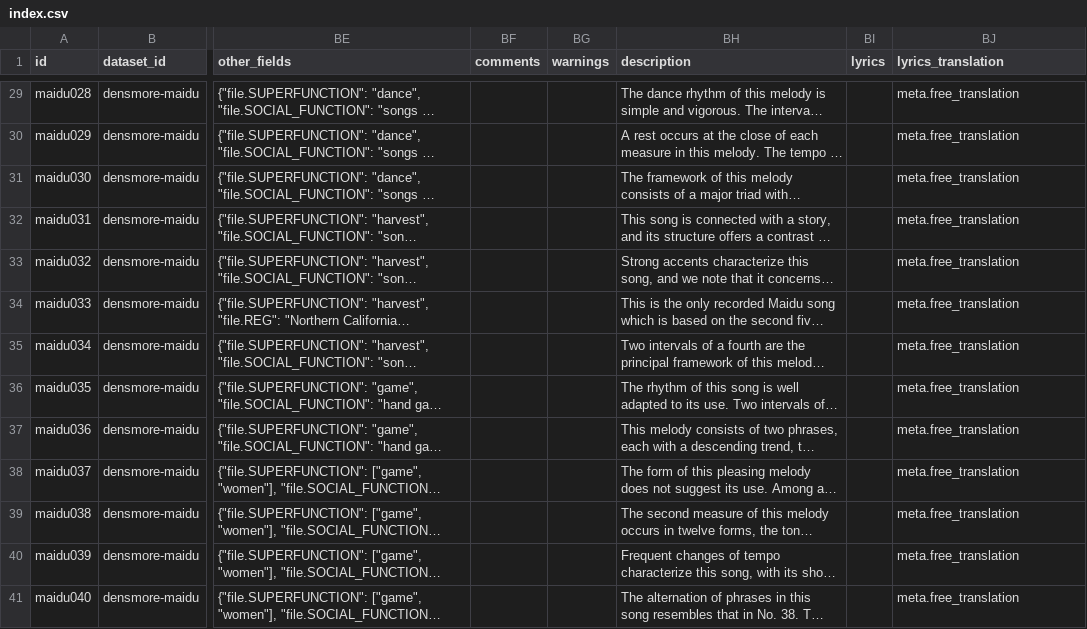
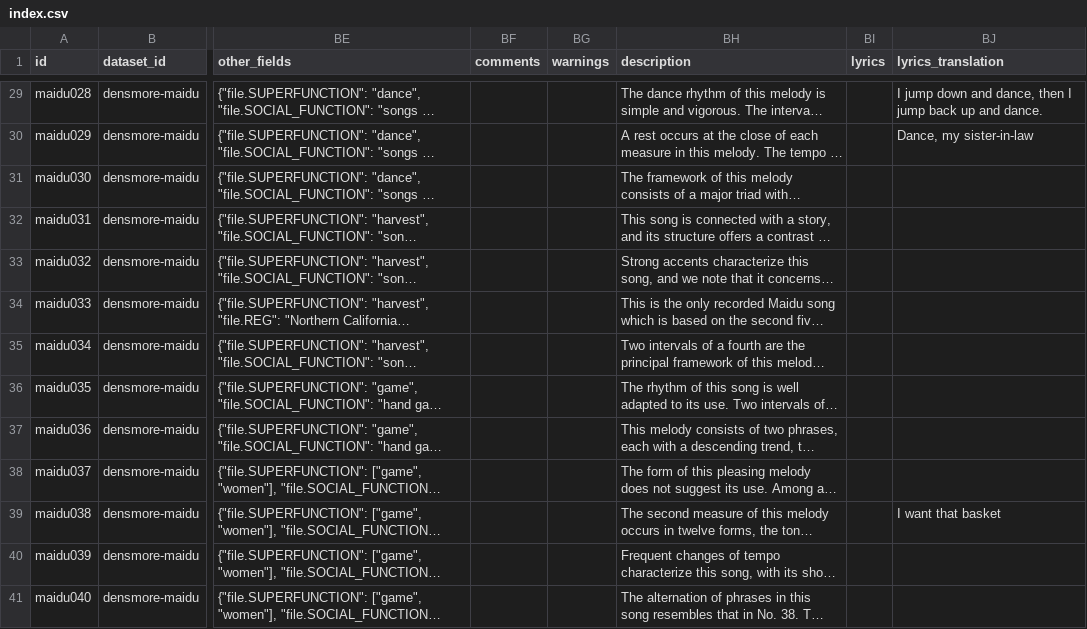
Before and after one commit to bacor/catafolk-registry, a CSV file: corpora/densmore-maidu/0.0.1/index.csv, drawn as a sheet; only a part is shown, gaps mark what is left out; long unchanged cells end in …; the diff covers the shown part only; the diff names each change by its address in the sheet, - before the commit and + after, or states it on an @@ line.

```diff
--- a/corpora/densmore-maidu/0.0.1/index.csv
+++ b/corpora/densmore-maidu/0.0.1/index.csv
-BJ29 (lyrics_translation): meta.free_translation
+BJ29 (lyrics_translation): I jump down and dance, then I jump back up and dance.
-BJ30 (lyrics_translation): meta.free_translation
+BJ30 (lyrics_translation): Dance, my sister-in-law
-BJ31:BJ38 (lyrics_translation): meta.free_translation
+BJ31:BJ38 (lyrics_translation): (empty)
-BJ39 (lyrics_translation): meta.free_translation
+BJ39 (lyrics_translation): I want that basket
-BJ40:BJ41 (lyrics_translation): meta.free_translation
+BJ40:BJ41 (lyrics_translation): (empty)
```
Also changed, not shown: 40 edited cells elsewhere in this file, 9 other files.
